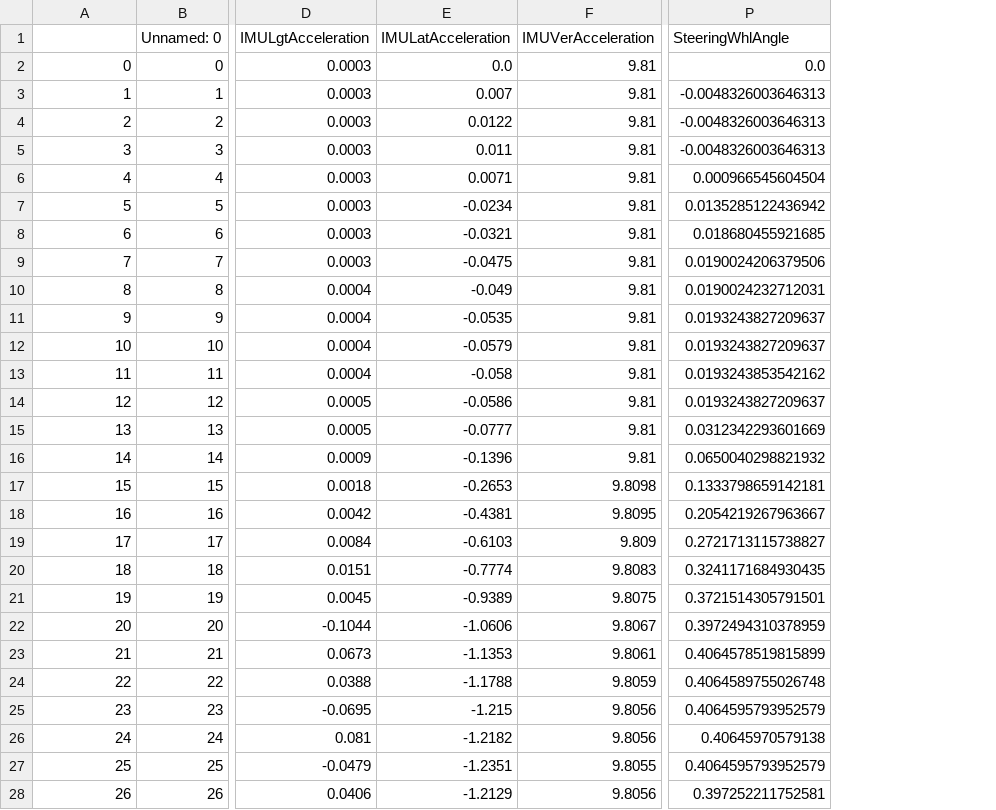
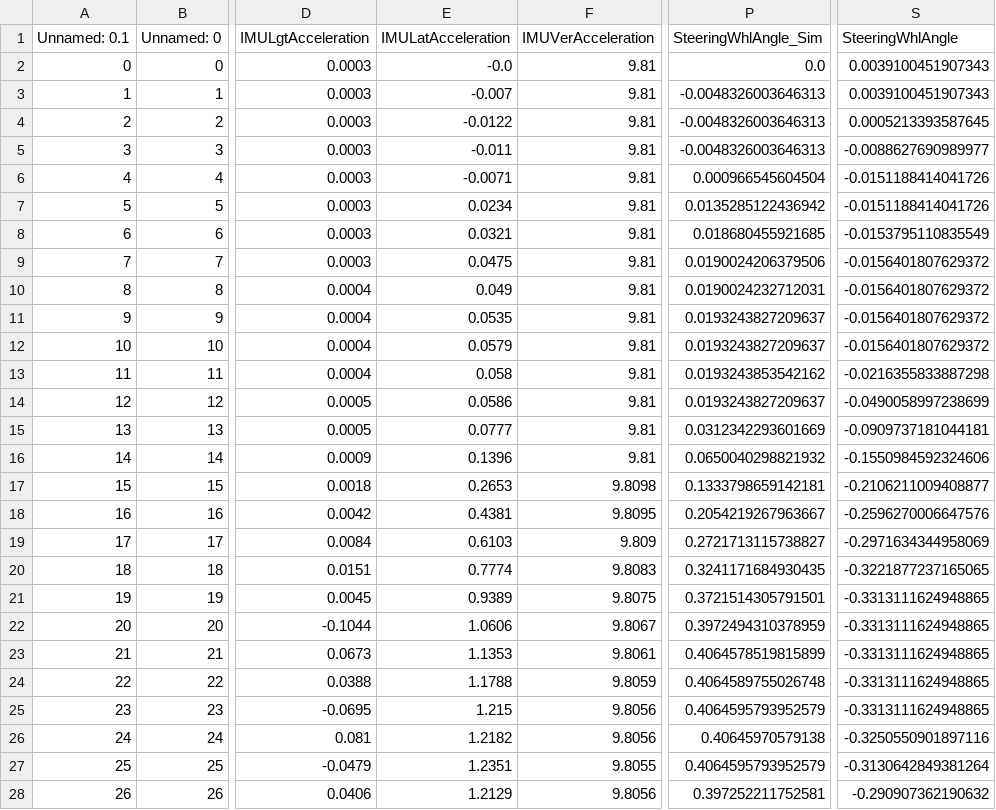
Before and after one commit to Marble879/SFC_scripts, a CSV file: LaneChange_Scripts/data/2022-09-21_LaneChanges/Simulated_LCs/Simulated_Valid/Data_formatted_10Hz_sim_data_14mps_decreased_03.csv, drawn as a sheet; only a part is shown, gaps mark what is left out; the diff covers the shown part only; the diff names each change by its address in the sheet, - before the commit and + after, or states it on an @@ line.

Commit message:
format data for spike plots
Co-authored-by: Marble879 <younisakel879@gmail.com>

```diff
--- a/LaneChange_Scripts/data/2022-09-21_LaneChanges/Simulated_LCs/Simulated_Valid/Data_formatted_10Hz_sim_data_14mps_decreased_03.csv
+++ b/LaneChange_Scripts/data/2022-09-21_LaneChanges/Simulated_LCs/Simulated_Valid/Data_formatted_10Hz_sim_data_14mps_decreased_03.csv
+column S (SteeringWhlAngle), rows 2-28: 0.0039100451907343 | 0.0039100451907343 | 0.0005213393587645 | -0.0088627690989977 | -0.0151188414041726 | -0.0151188414041726 | -0.0153795110835549 | -0.0156401807629372 | -0.0156401807629372 | -0.0156401807629372 | -0.0156401807629372 | -0.0216355833887298 | -0.0490058997238699 | -0.0909737181044181 | -0.1550984592324606 | -0.2106211009408877 | -0.2596270006647576 | -0.2971634344958069 | -0.3221877237165065 | -0.3313111624948865 | -0.3313111624948865 | -0.3313111624948865 | -0.3313111624948865 | -0.3313111624948865 | -0.3250550901897116 | -0.3130642849381264 | -0.290907362190632
-A1: (empty)
+A1: Unnamed: 0.1
-P1: SteeringWhlAngle
+P1: SteeringWhlAngle_Sim
-E2 (IMULatAcceleration): 0.0
+E2 (IMULatAcceleration): -0.0
-E3 (IMULatAcceleration): 0.007
+E3 (IMULatAcceleration): -0.007
-E4 (IMULatAcceleration): 0.0122
+E4 (IMULatAcceleration): -0.0122
-E5 (IMULatAcceleration): 0.011
+E5 (IMULatAcceleration): -0.011
-E6 (IMULatAcceleration): 0.0071
+E6 (IMULatAcceleration): -0.0071
-E7 (IMULatAcceleration): -0.0234
+E7 (IMULatAcceleration): 0.0234
-E8 (IMULatAcceleration): -0.0321
+E8 (IMULatAcceleration): 0.0321
-E9 (IMULatAcceleration): -0.0475
+E9 (IMULatAcceleration): 0.0475
-E10 (IMULatAcceleration): -0.049
+E10 (IMULatAcceleration): 0.049
-E11 (IMULatAcceleration): -0.0535
+E11 (IMULatAcceleration): 0.0535
-E12 (IMULatAcceleration): -0.0579
+E12 (IMULatAcceleration): 0.0579
-E13 (IMULatAcceleration): -0.058
+E13 (IMULatAcceleration): 0.058
-E14 (IMULatAcceleration): -0.0586
+E14 (IMULatAcceleration): 0.0586
-E15 (IMULatAcceleration): -0.0777
+E15 (IMULatAcceleration): 0.0777
-E16 (IMULatAcceleration): -0.1396
+E16 (IMULatAcceleration): 0.1396
-E17 (IMULatAcceleration): -0.2653
+E17 (IMULatAcceleration): 0.2653
-E18 (IMULatAcceleration): -0.4381
+E18 (IMULatAcceleration): 0.4381
-E19 (IMULatAcceleration): -0.6103
+E19 (IMULatAcceleration): 0.6103
-E20 (IMULatAcceleration): -0.7774
+E20 (IMULatAcceleration): 0.7774
-E21 (IMULatAcceleration): -0.9389
+E21 (IMULatAcceleration): 0.9389
-E22 (IMULatAcceleration): -1.0606
+E22 (IMULatAcceleration): 1.0606
-E23 (IMULatAcceleration): -1.1353
+E23 (IMULatAcceleration): 1.1353
-E24 (IMULatAcceleration): -1.1788
+E24 (IMULatAcceleration): 1.1788
-E25 (IMULatAcceleration): -1.215
+E25 (IMULatAcceleration): 1.215
-E26 (IMULatAcceleration): -1.2182
+E26 (IMULatAcceleration): 1.2182
-E27 (IMULatAcceleration): -1.2351
+E27 (IMULatAcceleration): 1.2351
-E28 (IMULatAcceleration): -1.2129
+E28 (IMULatAcceleration): 1.2129
```
Also changed, not shown: 38 edited cells elsewhere in this file, LaneChange_Scripts/data/2022-09-21_LaneChanges/Simulated_LCs/Simulated_Valid/Data_formatted_10Hz_sim_data_06mps.csv, LaneChange_Scripts/data/2022-09-21_LaneChanges/Simulated_LCs/Simulated_Valid/Data_formatted_10Hz_sim_data_07mps.csv, 2 other files.
